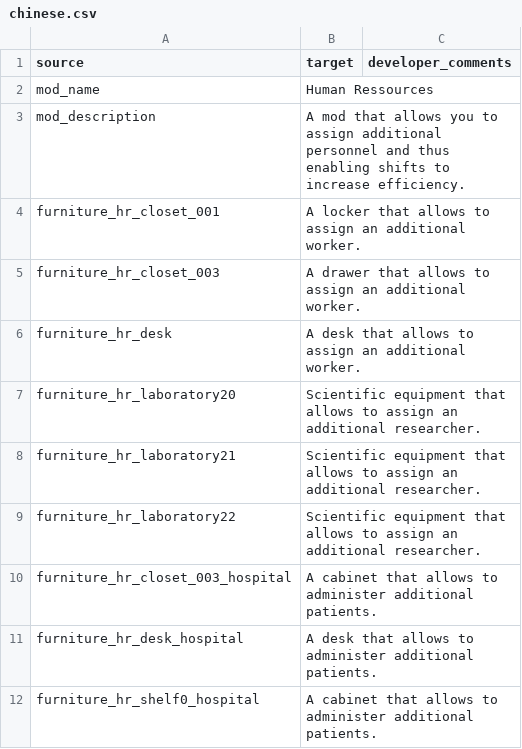
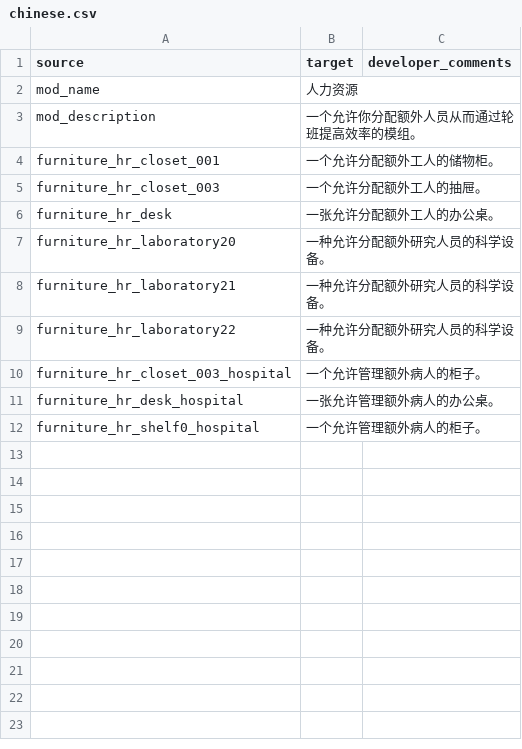
Before and after one commit to KagurazakaNyaa/solargene-mods-localization, a CSV file: weblate/3414986320/Localization/chinese.csv, drawn as a sheet.

Commit message:
Translated using Weblate (Chinese (Simplified Han script))
Currently translated at 100.0% (11 of 11 strings)

Co-authored-by: 神楽坂喵 <dev@kagurazakanyaa.com>
Translate-URL: https://weblate.nya-nya.com/projects/solargene-mods/3414986320/zh_Hans/
Translation: Solargene Mods/Human Ressources

```diff
--- a/weblate/3414986320/Localization/chinese.csv
+++ b/weblate/3414986320/Localization/chinese.csv
@@ -1,12 +1,12 @@
 "source","target","developer_comments"
-"mod_name","Human Ressources",""
-"mod_description","A mod that allows you to assign additional personnel and thus enabling shifts to increase efficiency.",""
-"furniture_hr_closet_001","A locker that allows to assign an additional worker.",""
-"furniture_hr_closet_003","A drawer that allows to assign an additional worker.",""
-"furniture_hr_desk","A desk that allows to assign an additional worker.",""
-"furniture_hr_laboratory20","Scientific equipment that allows to assign an additional researcher.",""
-"furniture_hr_laboratory21","Scientific equipment that allows to assign an additional researcher.",""
-"furniture_hr_laboratory22","Scientific equipment that allows to assign an additional researcher.",""
-"furniture_hr_closet_003_hospital","A cabinet that allows to administer additional patients.",""
-"furniture_hr_desk_hospital","A desk that allows to administer additional patients.",""
-"furniture_hr_shelf0_hospital","A cabinet that allows to administer additional patients.",""
+"mod_name","人力资源",""
+"mod_description","一个允许你分配额外人员从而通过轮班提高效率的模组。",""
+"furniture_hr_closet_001","一个允许分配额外工人的储物柜。",""
+"furniture_hr_closet_003","一个允许分配额外工人的抽屉。",""
+"furniture_hr_desk","一张允许分配额外工人的办公桌。",""
+"furniture_hr_laboratory20","一种允许分配额外研究人员的科学设备。",""
+"furniture_hr_laboratory21","一种允许分配额外研究人员的科学设备。",""
+"furniture_hr_laboratory22","一种允许分配额外研究人员的科学设备。",""
+"furniture_hr_closet_003_hospital","一个允许管理额外病人的柜子。",""
+"furniture_hr_desk_hospital","一张允许管理额外病人的办公桌。",""
+"furniture_hr_shelf0_hospital","一个允许管理额外病人的柜子。",""
```
